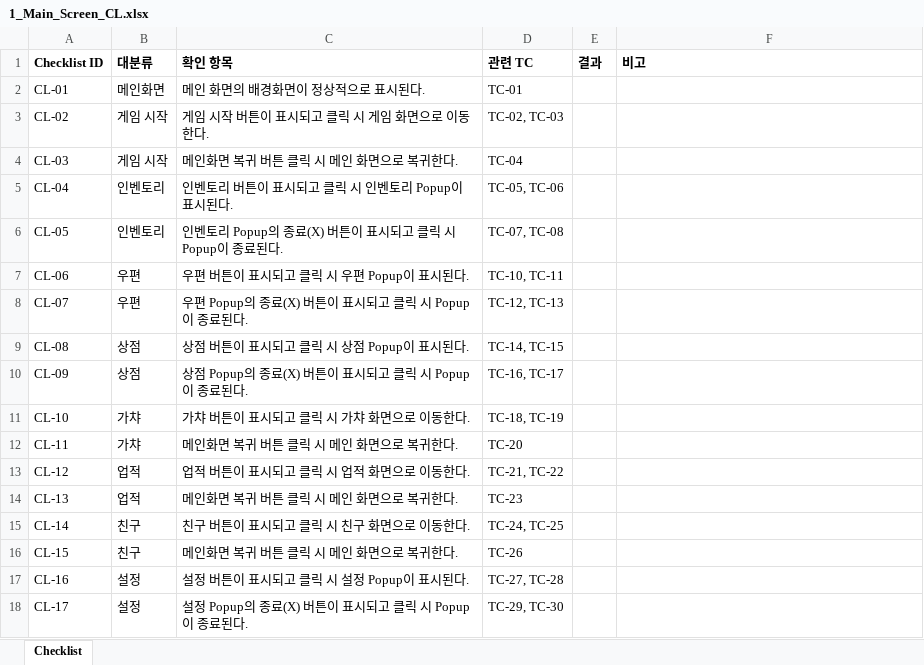
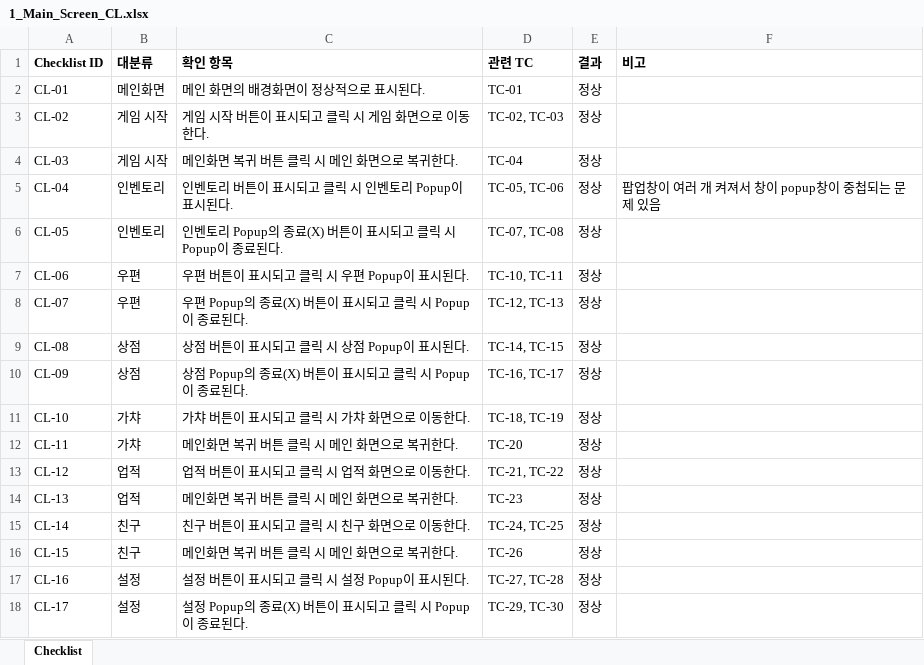
Before and after one commit to DayDreaam/gameQALearning, an Excel workbook: Docs/QA/1_Main_Screen_CL.xlsx, sheet Checklist, drawn as a sheet; values as stored, in another font and other column widths than the file's, no borders; the diff names each change by its address in the sheet, - before the commit and + after, or states it on an @@ line.

```diff
--- a/Docs/QA/1_Main_Screen_CL.xlsx (sheet Checklist)
+++ b/Docs/QA/1_Main_Screen_CL.xlsx (sheet Checklist)
-E2:E18 (결과): (empty)
+E2:E18 (결과): 정상
-F5 (비고): (empty)
+F5 (비고): 팝업창이 여러 개 켜져서 창이 popup창이 중첩되는 문제 있음
```
Also changed, not shown: 1 other file.
